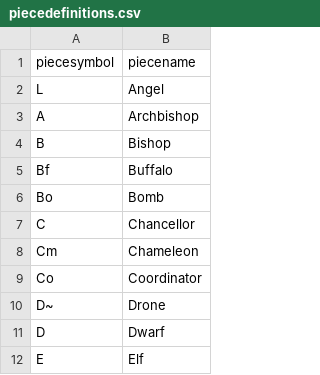
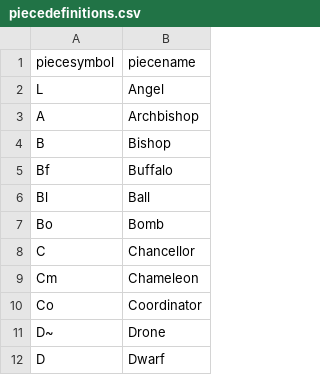
Before and after one commit to evert823/onlineboardpainter, a CSV file: resources/piecedefinitions/piecedefinitions.csv, drawn as a sheet; only a part is shown; the shorter side is filled out with more unchanged rows.

Commit message:
Ball / long leaper

```diff
--- a/resources/piecedefinitions/piecedefinitions.csv
+++ b/resources/piecedefinitions/piecedefinitions.csv
@@ -5,2 +5,3 @@ B,Bishop
 Bf,Buffalo
+Bl,Ball
 Bo,Bomb
```
Also changed, not shown: 8 other files.
